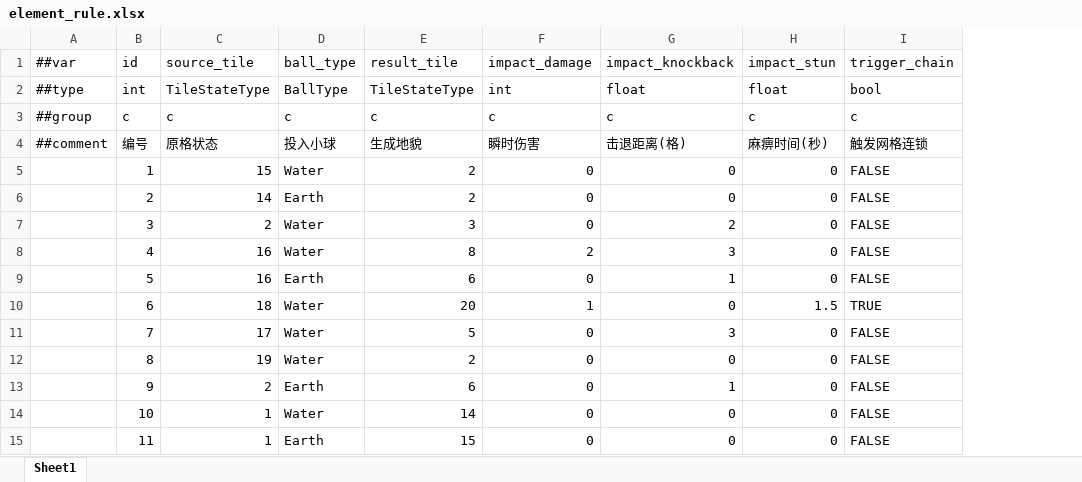
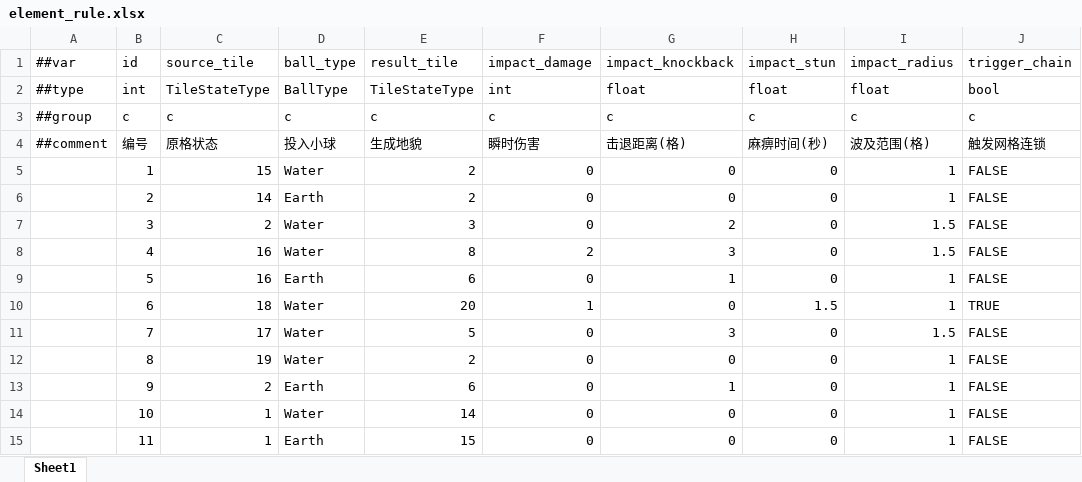
Before and after one commit to 5FYZhou/deepseaoil, an Excel workbook: ConfigWorkspace/Data/element_rule.xlsx, sheet Sheet1, drawn as a sheet; values as stored, in another font and other column widths than the file's, no borders; the diff names each change by its address in the sheet, - before the commit and + after, or states it on an @@ line.

```diff
--- a/ConfigWorkspace/Data/element_rule.xlsx (sheet Sheet1)
+++ b/ConfigWorkspace/Data/element_rule.xlsx (sheet Sheet1)
+column I (impact_radius), rows 2-15: float | c | 波及范围(格) | 1 | 1 | 1.5 | 1.5 | 1 | 1 | 1.5 | 1 | 1 | 1 | 1
```
Also changed, not shown: 27 other files.
